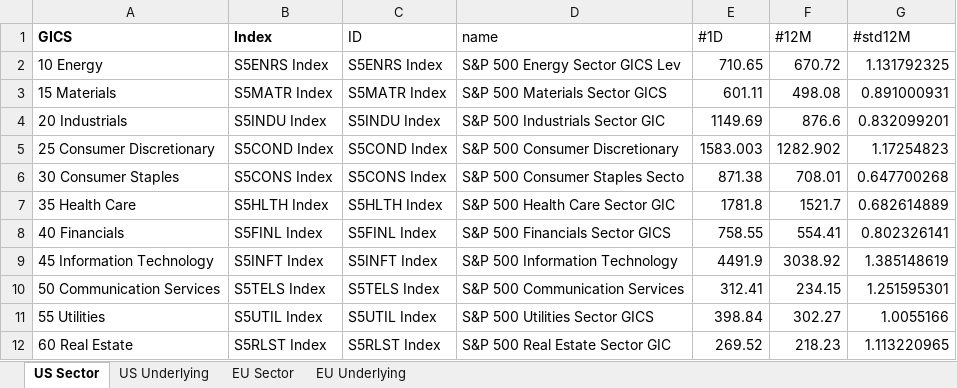
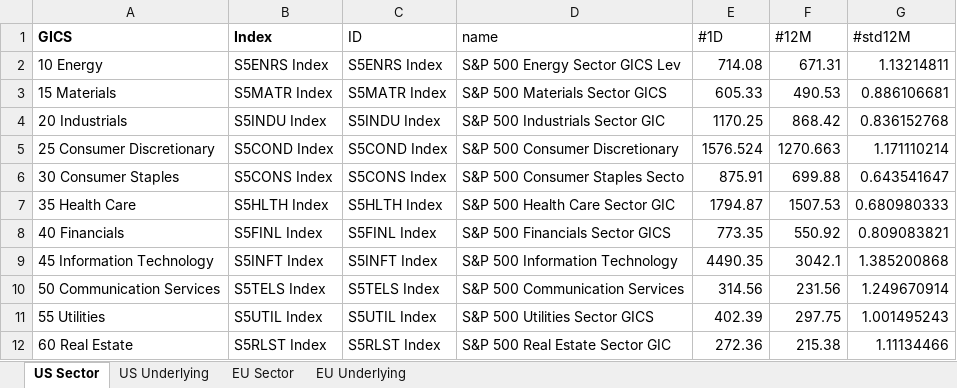
Before and after one commit to ssymhoven/momentum-strategy, an Excel workbook: universe.xlsx, sheet US Sector, drawn as a sheet; values as stored, in another font and other column widths than the file's, no borders; the diff names each change by its address in the sheet, - before the commit and + after, or states it on an @@ line.

```diff
--- a/universe.xlsx (sheet US Sector)
+++ b/universe.xlsx (sheet US Sector)
-E2 (#1D): 710.65
+E2 (#1D): 714.08
-F2 (#12M): 670.72
+F2 (#12M): 671.31
-G2 (#std12M): 1.131792325
+G2 (#std12M): 1.13214811
-E3 (#1D): 601.11
+E3 (#1D): 605.33
-F3 (#12M): 498.08
+F3 (#12M): 490.53
-G3 (#std12M): 0.891000931
+G3 (#std12M): 0.886106681
-E4 (#1D): 1149.69
+E4 (#1D): 1170.25
-F4 (#12M): 876.6
+F4 (#12M): 868.42
-G4 (#std12M): 0.832099201
+G4 (#std12M): 0.836152768
-E5 (#1D): 1583.003
+E5 (#1D): 1576.524
-F5 (#12M): 1282.902
+F5 (#12M): 1270.663
-G5 (#std12M): 1.17254823
+G5 (#std12M): 1.171110214
-E6 (#1D): 871.38
+E6 (#1D): 875.91
-F6 (#12M): 708.01
+F6 (#12M): 699.88
-G6 (#std12M): 0.647700268
+G6 (#std12M): 0.643541647
-E7 (#1D): 1781.8
+E7 (#1D): 1794.87
-F7 (#12M): 1521.7
+F7 (#12M): 1507.53
-G7 (#std12M): 0.682614889
+G7 (#std12M): 0.680980333
-E8 (#1D): 758.55
+E8 (#1D): 773.35
-F8 (#12M): 554.41
+F8 (#12M): 550.92
-G8 (#std12M): 0.802326141
+G8 (#std12M): 0.809083821
-E9 (#1D): 4491.9
+E9 (#1D): 4490.35
-F9 (#12M): 3038.92
+F9 (#12M): 3042.1
-G9 (#std12M): 1.385148619
+G9 (#std12M): 1.385200868
-E10 (#1D): 312.41
+E10 (#1D): 314.56
-F10 (#12M): 234.15
+F10 (#12M): 231.56
-G10 (#std12M): 1.251595301
+G10 (#std12M): 1.249670914
-E11 (#1D): 398.84
+E11 (#1D): 402.39
-F11 (#12M): 302.27
+F11 (#12M): 297.75
-G11 (#std12M): 1.0055166
+G11 (#std12M): 1.001495243
-E12 (#1D): 269.52
+E12 (#1D): 272.36
-F12 (#12M): 218.23
+F12 (#12M): 215.38
-G12 (#std12M): 1.113220965
+G12 (#std12M): 1.11134466
```
Also changed, not shown: sheet EU Underlying, sheet US Underlying, sheet EU Sector, 15 other files.
